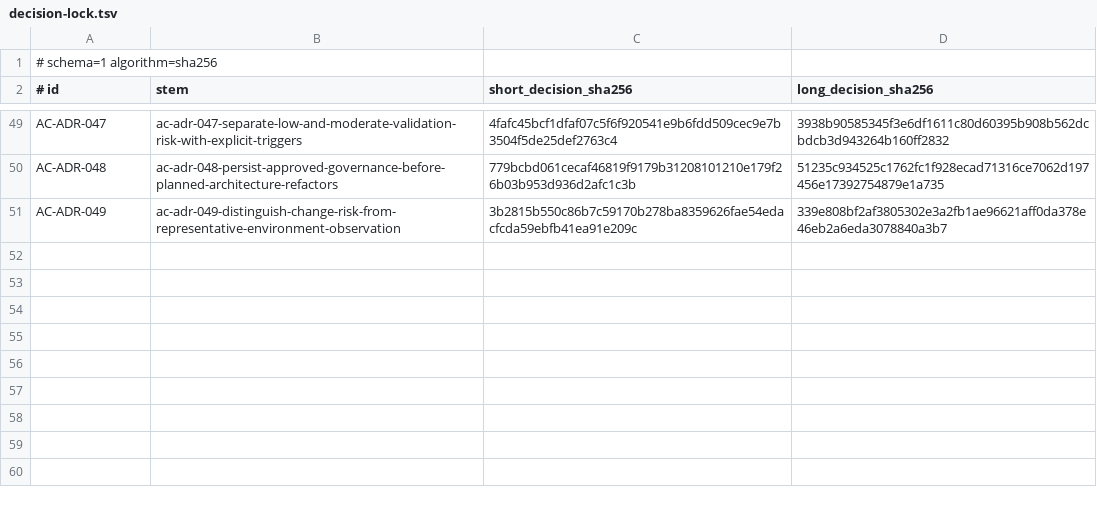
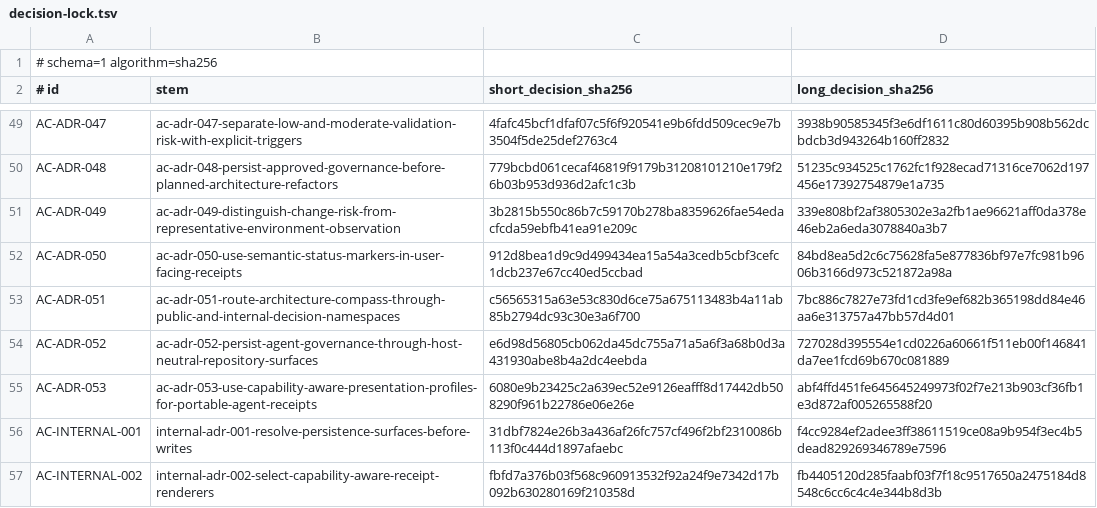
Before and after one commit to stark-ai-de/agent-skills, a TSV file: scripts/validation/architecture-compass/decision-lock.tsv, drawn as a sheet; only a part is shown, gaps mark what is left out; the diff names each change by its address in the sheet, - before the commit and + after, or states it on an @@ line.

Commit message:
release: prepare architecture-compass v0.19.0

```diff
--- a/scripts/validation/architecture-compass/decision-lock.tsv
+++ b/scripts/validation/architecture-compass/decision-lock.tsv
+row 52: AC-ADR-050 | ac-adr-050-use-semantic-status-markers-in-user-facing-receipts | 912d8bea1d9c9d499434ea15a54a3cedb5cbf3cefc1dcb237e67cc40ed5ccbad | 84bd8ea5d2c6c75628fa5e877836bf97e7fc981b9606b3166d973c521872a98a
+row 53: AC-ADR-051 | ac-adr-051-route-architecture-compass-through-public-and-internal-decision-namespaces | c56565315a63e53c830d6ce75a675113483b4a11ab85b2794dc93c30e3a6f700 | 7bc886c7827e73fd1cd3fe9ef682b365198dd84e46aa6e313757a47bb57d4d01
+row 54: AC-ADR-052 | ac-adr-052-persist-agent-governance-through-host-neutral-repository-surfaces | e6d98d56805cb062da45dc755a71a5a6f3a68b0d3a431930abe8b4a2dc4eebda | 727028d395554e1cd0226a60661f511eb00f146841da7ee1fcd69b670c081889
+row 55: AC-ADR-053 | ac-adr-053-use-capability-aware-presentation-profiles-for-portable-agent-receipts | 6080e9b23425c2a639ec52e9126eafff8d17442db508290f961b22786e06e26e | abf4ffd451fe645645249973f02f7e213b903cf36fb1e3d872af005265588f20
+row 56: AC-INTERNAL-001 | internal-adr-001-resolve-persistence-surfaces-before-writes | 31dbf7824e26b3a436af26fc757cf496f2bf2310086b113f0c444d1897afaebc | f4cc9284ef2adee3ff38611519ce08a9b954f3ec4b5dead829269346789e7596
+row 57: AC-INTERNAL-002 | internal-adr-002-select-capability-aware-receipt-renderers | fbfd7a376b03f568c960913532f92a24f9e7342d17b092b630280169f210358d | fb4405120d285faabf03f7f18c9517650a2475184d8548c6cc6c4c4e344b8d3b
```
Also changed, not shown: 41 other files.
